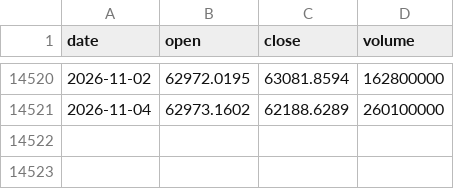
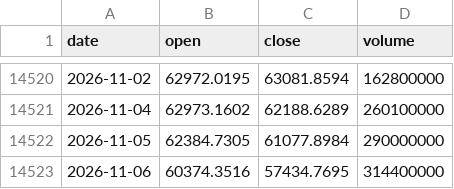
Before and after one commit to tzjtan/historical-stock-data, a CSV file: data/N225.csv, drawn as a sheet; only a part is shown, gaps mark what is left out; the diff names each change by its address in the sheet, - before the commit and + after, or states it on an @@ line.

Commit message:
Update data — 2026-11-07 (15 files)

```diff
--- a/data/N225.csv
+++ b/data/N225.csv
+row 14522: 2026-11-05 | 62384.7305 | 61077.8984 | 290000000
+row 14523: 2026-11-06 | 60374.3516 | 57434.7695 | 314400000
```
Also changed, not shown: data/FTSE_100.csv, data/GBP_USD.csv, 12 other files.
